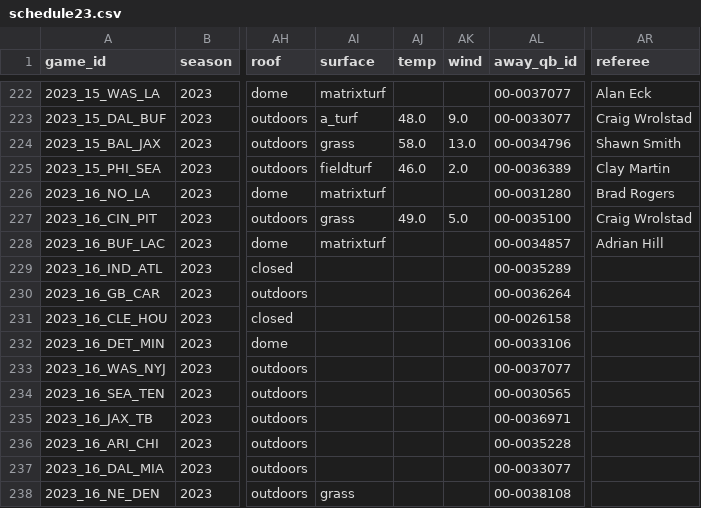
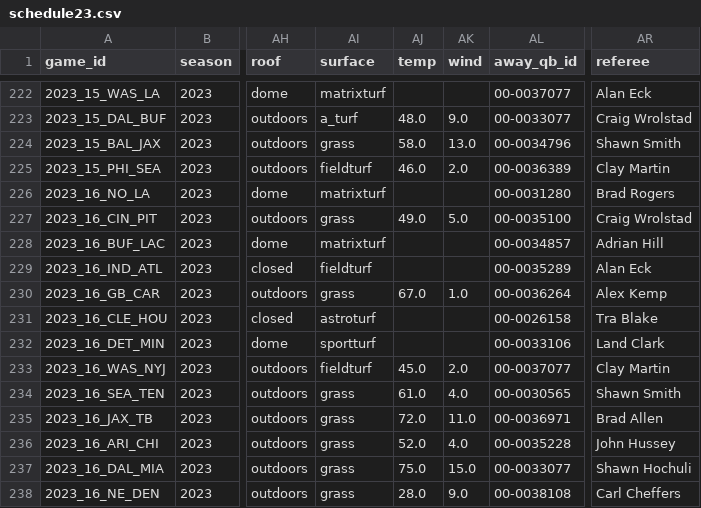
Before and after one commit to ChristopherDavisUCI/NFL2023-Simulation, a CSV file: schedules/schedule23.csv, drawn as a sheet; only a part is shown, gaps mark what is left out; the diff covers the shown part only; the diff names each change by its address in the sheet, - before the commit and + after, or states it on an @@ line.

Commit message:
Week 16

```diff
--- a/schedules/schedule23.csv
+++ b/schedules/schedule23.csv
-AI229 (surface): (empty)
+AI229 (surface): fieldturf
-AR229 (referee): (empty)
+AR229 (referee): Alan Eck
-AI230 (surface): (empty)
+AI230 (surface): grass
-AJ230 (temp): (empty)
+AJ230 (temp): 67.0
-AK230 (wind): (empty)
+AK230 (wind): 1.0
-AR230 (referee): (empty)
+AR230 (referee): Alex Kemp
-AI231 (surface): (empty)
+AI231 (surface): astroturf
-AR231 (referee): (empty)
+AR231 (referee): Tra Blake
-AI232 (surface): (empty)
+AI232 (surface): sportturf
-AR232 (referee): (empty)
+AR232 (referee): Land Clark
-AI233 (surface): (empty)
+AI233 (surface): fieldturf
-AJ233 (temp): (empty)
+AJ233 (temp): 45.0
-AK233 (wind): (empty)
+AK233 (wind): 2.0
-AR233 (referee): (empty)
+AR233 (referee): Clay Martin
-AI234:AI237 (surface): (empty)
+AI234:AI237 (surface): grass
-AJ234 (temp): (empty)
+AJ234 (temp): 61.0
-AK234 (wind): (empty)
+AK234 (wind): 4.0
-AR234 (referee): (empty)
+AR234 (referee): Shawn Smith
-AJ235 (temp): (empty)
+AJ235 (temp): 72.0
-AK235 (wind): (empty)
+AK235 (wind): 11.0
-AR235 (referee): (empty)
+AR235 (referee): Brad Allen
-AJ236 (temp): (empty)
+AJ236 (temp): 52.0
-AK236 (wind): (empty)
+AK236 (wind): 4.0
-AR236 (referee): (empty)
+AR236 (referee): John Hussey
-AJ237 (temp): (empty)
+AJ237 (temp): 75.0
-AK237 (wind): (empty)
+AK237 (wind): 15.0
-AR237 (referee): (empty)
+AR237 (referee): Shawn Hochuli
-AJ238 (temp): (empty)
+AJ238 (temp): 28.0
-AK238 (wind): (empty)
+AK238 (wind): 9.0
-AR238 (referee): (empty)
+AR238 (referee): Carl Cheffers
```
Also changed, not shown: 111 edited cells elsewhere in this file, data/pr.csv.
